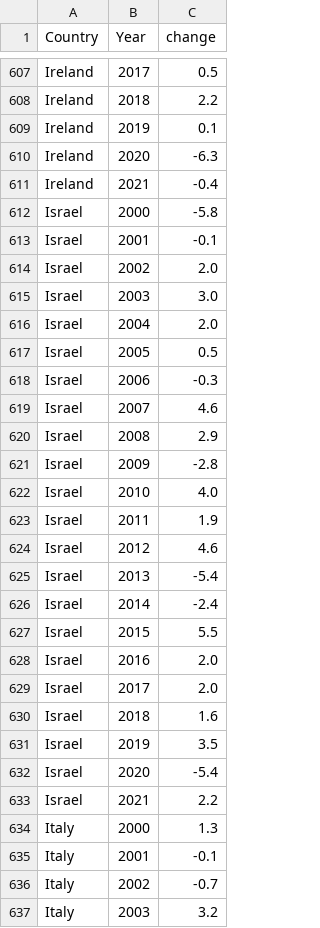
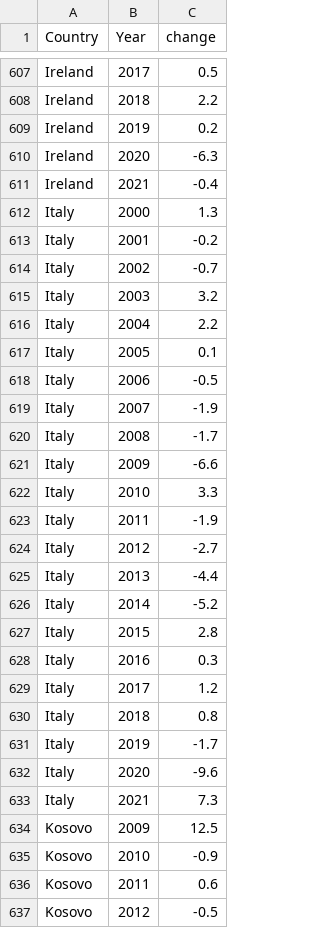
Before and after one commit to AlexMatulay/AlexMatulay.github.io, a CSV file: change-energy-consumption.csv, drawn as a sheet; only a part is shown, gaps mark what is left out; the shorter side is filled out with more unchanged rows; the diff covers the shown part only.

Commit message:
Add files via upload

```diff
--- a/change-energy-consumption.csv
+++ b/change-energy-consumption.csv
@@ -608,29 +608,7 @@ Ireland,2017,0.5
 Ireland,2018,2.2
-Ireland,2019,0.1
+Ireland,2019,0.2
 Ireland,2020,-6.3
 Ireland,2021,-0.4
-Israel,2000,-5.8
-Israel,2001,-0.1
-Israel,2002,2.0
-Israel,2003,3.0
-Israel,2004,2.0
-Israel,2005,0.5
-Israel,2006,-0.3
-Israel,2007,4.6
-Israel,2008,2.9
-Israel,2009,-2.8
-Israel,2010,4.0
-Israel,2011,1.9
-Israel,2012,4.6
-Israel,2013,-5.4
-Israel,2014,-2.4
-Israel,2015,5.5
-Israel,2016,2.0
-Israel,2017,2.0
-Israel,2018,1.6
-Israel,2019,3.5
-Israel,2020,-5.4
-Israel,2021,2.2
 Italy,2000,1.3
-Italy,2001,-0.1
+Italy,2001,-0.2
 Italy,2002,-0.7
```
Also changed, not shown: 38 edited cells elsewhere in this file.
